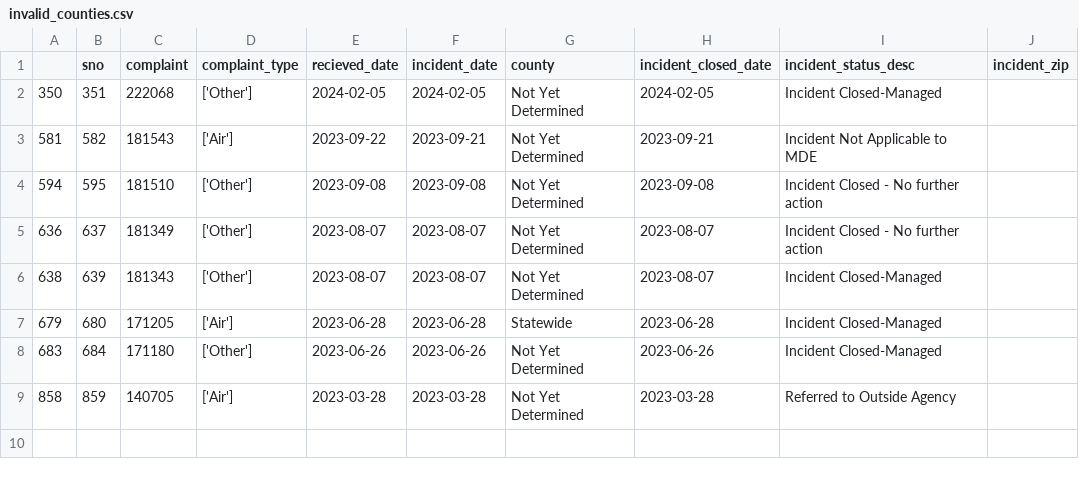
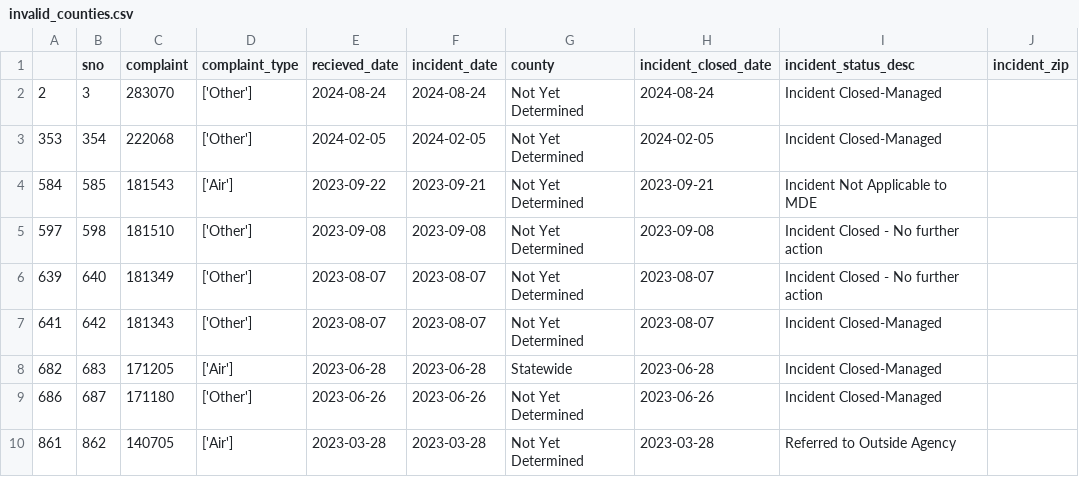
Before and after one commit to gguerrei/live-nicar-pipeline, a CSV file: exported_data/invalid_counties.csv, drawn as a sheet.

```diff
--- a/exported_data/invalid_counties.csv
+++ b/exported_data/invalid_counties.csv
@@ -1,9 +1,10 @@
 ,sno,complaint,complaint_type,recieved_date,incident_date,county,incident_closed_date,incident_status_desc,incident_zip
-350,351,222068,['Other'],2024-02-05,2024-02-05,Not Yet Determined,2024-02-05,Incident Closed-Managed,
-581,582,181543,['Air'],2023-09-22,2023-09-21,Not Yet Determined,2023-09-21,Incident Not Applicable to MDE,
-594,595,181510,['Other'],2023-09-08,2023-09-08,Not Yet Determined,2023-09-08,Incident Closed - No further action,
-636,637,181349,['Other'],2023-08-07,2023-08-07,Not Yet Determined,2023-08-07,Incident Closed - No further action,
-638,639,181343,['Other'],2023-08-07,2023-08-07,Not Yet Determined,2023-08-07,Incident Closed-Managed,
-679,680,171205,['Air'],2023-06-28,2023-06-28,Statewide,2023-06-28,Incident Closed-Managed,
-683,684,171180,['Other'],2023-06-26,2023-06-26,Not Yet Determined,2023-06-26,Incident Closed-Managed,
-858,859,140705,['Air'],2023-03-28,2023-03-28,Not Yet Determined,2023-03-28,Referred to Outside Agency,
+2,3,283070,['Other'],2024-08-24,2024-08-24,Not Yet Determined,2024-08-24,Incident Closed-Managed,
+353,354,222068,['Other'],2024-02-05,2024-02-05,Not Yet Determined,2024-02-05,Incident Closed-Managed,
+584,585,181543,['Air'],2023-09-22,2023-09-21,Not Yet Determined,2023-09-21,Incident Not Applicable to MDE,
+597,598,181510,['Other'],2023-09-08,2023-09-08,Not Yet Determined,2023-09-08,Incident Closed - No further action,
+639,640,181349,['Other'],2023-08-07,2023-08-07,Not Yet Determined,2023-08-07,Incident Closed - No further action,
+641,642,181343,['Other'],2023-08-07,2023-08-07,Not Yet Determined,2023-08-07,Incident Closed-Managed,
+682,683,171205,['Air'],2023-06-28,2023-06-28,Statewide,2023-06-28,Incident Closed-Managed,
+686,687,171180,['Other'],2023-06-26,2023-06-26,Not Yet Determined,2023-06-26,Incident Closed-Managed,
+861,862,140705,['Air'],2023-03-28,2023-03-28,Not Yet Determined,2023-03-28,Referred to Outside Agency,
```
Also changed, not shown: exported_data/all_complaints.csv.
